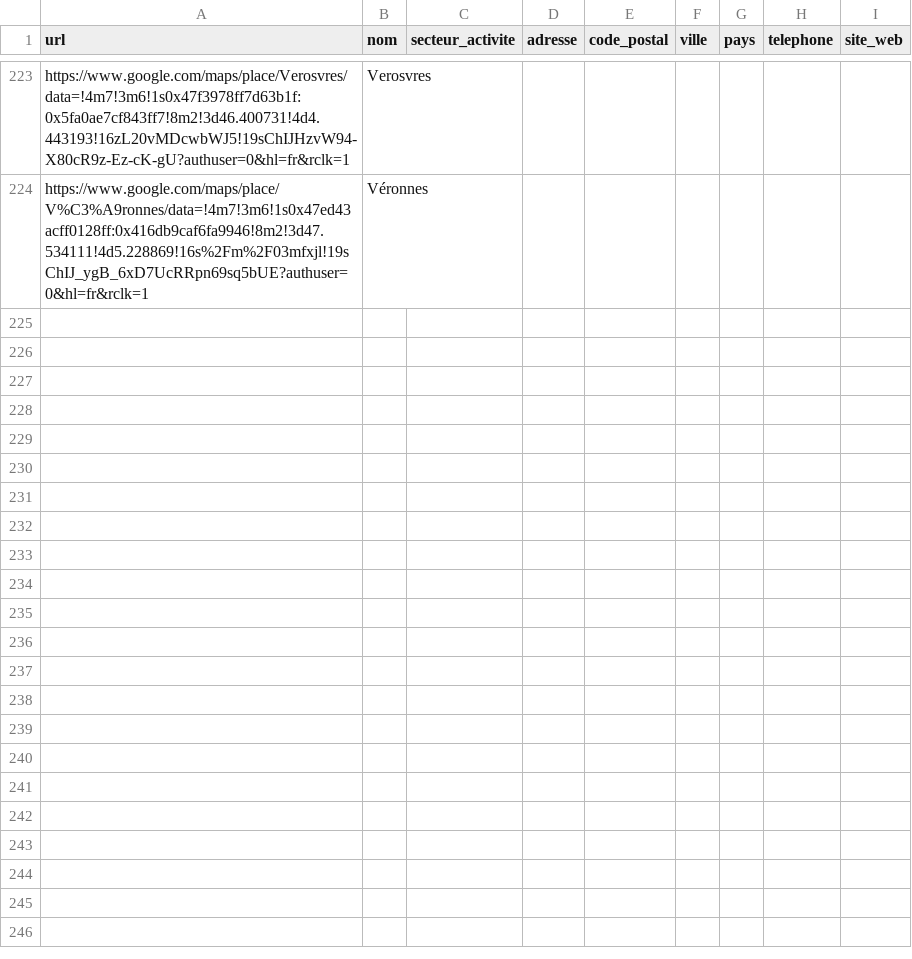
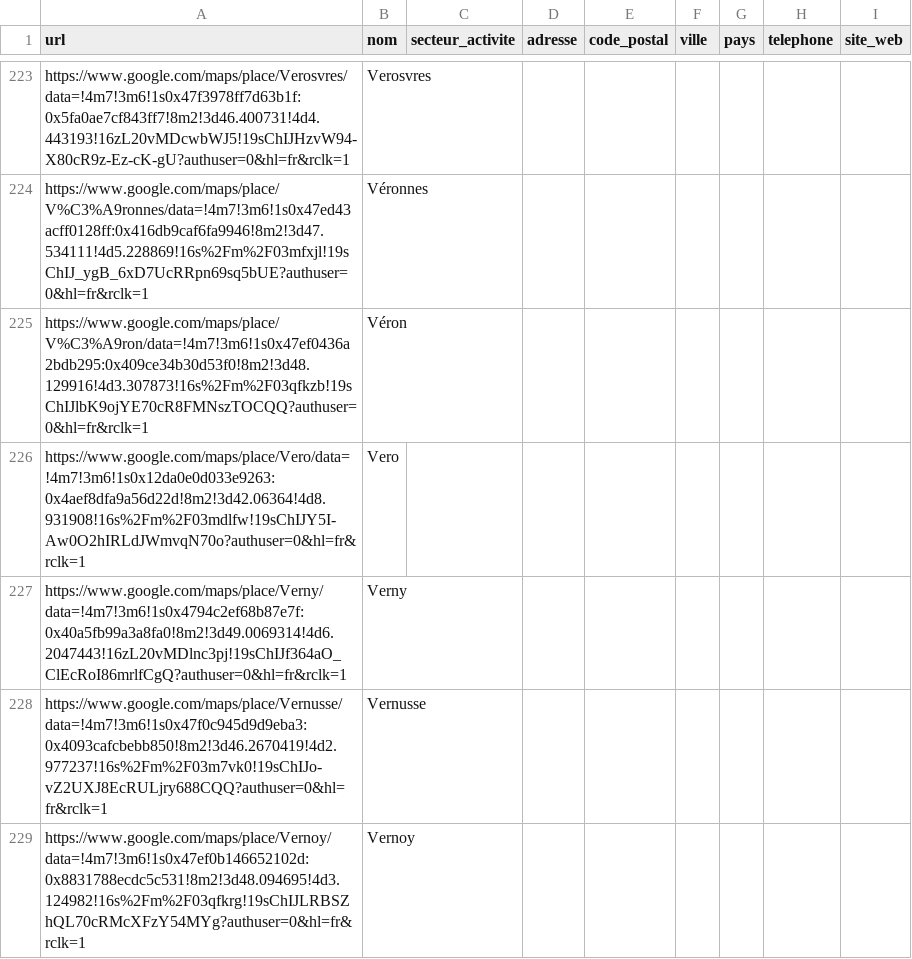
Before and after one commit to Tsimoka/Maps-1, a CSV file: resultats.csv, drawn as a sheet; only a part is shown, gaps mark what is left out; the diff covers the shown part only.

```diff
--- a/resultats.csv
+++ b/resultats.csv
@@ -572 +572,6 @@ https://www.google.com/maps/place/Verosvres/data=!4m7!3m6!1s0x47f3978ff7d63b1f:0
 https://www.google.com/maps/place/V%C3%A9ronnes/data=!4m7!3m6!1s0x47ed43acff0128ff:0x416db9caf6fa9946!8m2!3d47.534111!4d5.228869!16s%2Fm%2F03mfxjl!19sChIJ_ygB_6xD7UcRRpn69sq5bUE?authuser=0&hl=fr&rclk=1,Véronnes,,,,,,,
+https://www.google.com/maps/place/V%C3%A9ron/data=!4m7!3m6!1s0x47ef0436a2bdb295:0x409ce34b30d53f0!8m2!3d48.129916!4d3.307873!16s%2Fm%2F03qfkzb!19sChIJlbK9ojYE70cR8FMNszTOCQQ?authuser=0&hl=fr&rclk=1,Véron,,,,,,,
+https://www.google.com/maps/place/Vero/data=!4m7!3m6!1s0x12da0e0d033e9263:0x4aef8dfa9a56d22d!8m2!3d42.06364!4d8.931908!16s%2Fm%2F03mdlfw!19sChIJY5I-Aw0O2hIRLdJWmvqN70o?authuser=0&hl=fr&rclk=1,Vero,,,,,,,
+https://www.google.com/maps/place/Verny/data=!4m7!3m6!1s0x4794c2ef68b87e7f:0x40a5fb99a3a8fa0!8m2!3d49.0069314!4d6.2047443!16zL20vMDlnc3pj!19sChIJf364aO_ClEcRoI86mrlfCgQ?authuser=0&hl=fr&rclk=1,Verny,,,,,,,
+https://www.google.com/maps/place/Vernusse/data=!4m7!3m6!1s0x47f0c945d9d9eba3:0x4093cafcbebb850!8m2!3d46.2670419!4d2.977237!16s%2Fm%2F03m7vk0!19sChIJo-vZ2UXJ8EcRULjry688CQQ?authuser=0&hl=fr&rclk=1,Vernusse,,,,,,,
+https://www.google.com/maps/place/Vernoy/data=!4m7!3m6!1s0x47ef0b146652102d:0x8831788ecdc5c531!8m2!3d48.094695!4d3.124982!16s%2Fm%2F03qfkrg!19sChIJLRBSZhQL70cRMcXFzY54MYg?authuser=0&hl=fr&rclk=1,Vernoy,,,,,,,
```
Also changed, not shown: 15 added rows elsewhere in this file, 1 other file.
